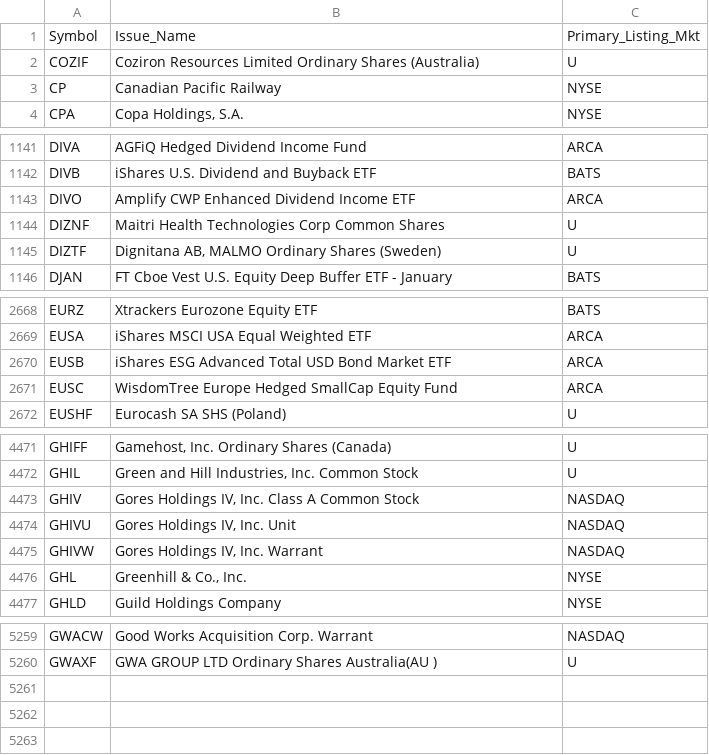
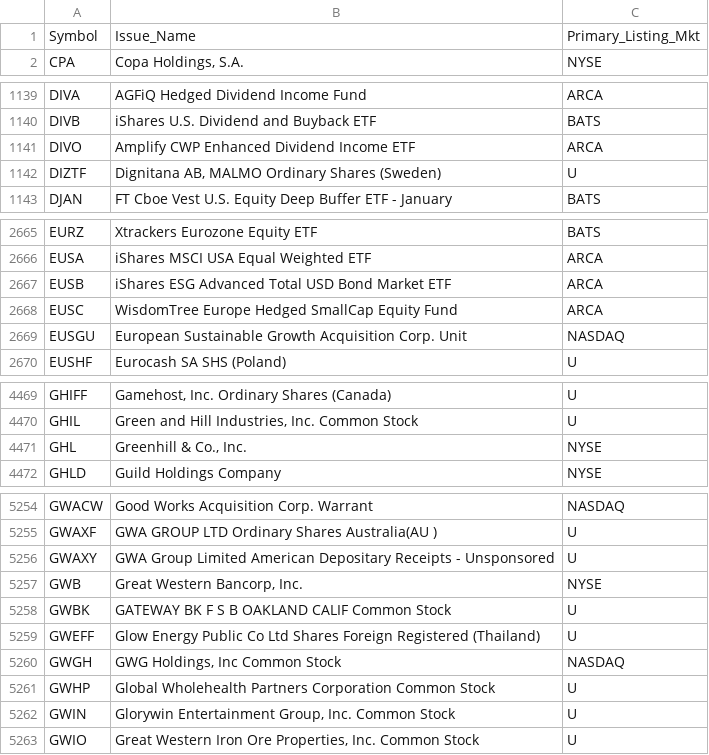
Before and after one commit to haoenhui/oats-reportable, a CSV file: oats-05000.csv, drawn as a sheet; only a part is shown, gaps mark what is left out.

```diff
--- a/oats-05000.csv
+++ b/oats-05000.csv
@@ -1,4 +1,2 @@
 Symbol,Issue_Name,Primary_Listing_Mkt
-COZIF,Coziron Resources Limited Ordinary Shares (Australia),U
-CP,Canadian Pacific Railway,NYSE
 CPA,"Copa Holdings, S.A.",NYSE
@@ -1143,3 +1141,2 @@ DIVB,iShares U.S. Dividend and Buyback ETF,BATS
 DIVO,Amplify CWP Enhanced Dividend Income ETF,ARCA
-DIZNF,Maitri Health Technologies Corp Common Shares,U
 DIZTF,"Dignitana AB, MALMO Ordinary Shares (Sweden)",U
@@ -2671,2 +2668,3 @@ EUSB,iShares ESG Advanced Total USD Bond Market ETF,ARCA
 EUSC,WisdomTree Europe Hedged SmallCap Equity Fund,ARCA
+EUSGU,European Sustainable Growth Acquisition Corp. Unit,NASDAQ
 EUSHF,Eurocash SA SHS (Poland),U
@@ -4472,5 +4470,2 @@ GHIFF,"Gamehost, Inc. Ordinary Shares (Canada)",U
 GHIL,"Green and Hill Industries, Inc. Common Stock",U
-GHIV,"Gores Holdings IV, Inc. Class A Common Stock",NASDAQ
-GHIVU,"Gores Holdings IV, Inc. Unit",NASDAQ
-GHIVW,"Gores Holdings IV, Inc. Warrant",NASDAQ
 GHL,"Greenhill & Co., Inc.",NYSE
@@ -5260 +5255,9 @@ GWACW,Good Works Acquisition Corp. Warrant,NASDAQ
 GWAXF,GWA GROUP LTD Ordinary Shares Australia(AU ),U
+GWAXY,GWA Group Limited American Depositary Receipts - Unsponsored,U
+GWB,"Great Western Bancorp, Inc.",NYSE
+GWBK,GATEWAY BK F S B OAKLAND CALIF Common Stock,U
+GWEFF,Glow Energy Public Co Ltd Shares Foreign Registered (Thailand),U
+GWGH,"GWG Holdings, Inc Common Stock",NASDAQ
+GWHP,Global Wholehealth Partners Corporation Common Stock,U
+GWIN,"Glorywin Entertainment Group, Inc. Common Stock",U
+GWIO,"Great Western Iron Ore Properties, Inc. Common Stock",U
```
Also changed, not shown: oats-00000.csv, oats-10000.csv, 2 other files.
